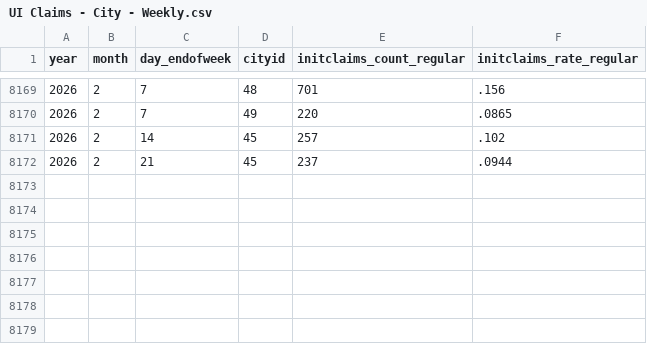
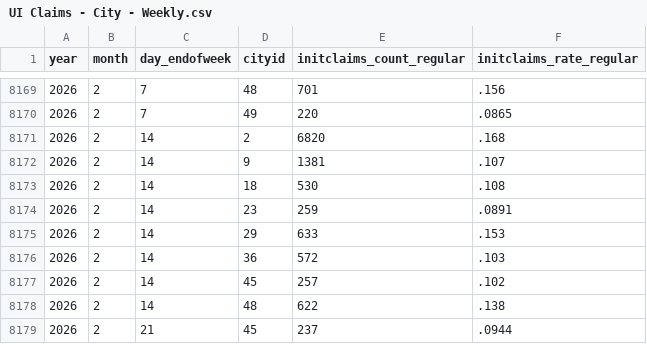
Before and after one commit to OpportunityInsights/EconomicTracker, a CSV file: data/UI Claims - City - Weekly.csv, drawn as a sheet; only a part is shown, gaps mark what is left out; the diff names each change by its address in the sheet, - before the commit and + after, or states it on an @@ line.

Commit message:
Update UI Claims data 2026-02-19

```diff
--- a/data/UI Claims - City - Weekly.csv
+++ b/data/UI Claims - City - Weekly.csv
+row 8171: 2026 | 2 | 14 | 2 | 6820 | .168
+row 8172: 2026 | 2 | 14 | 9 | 1381 | .107
+row 8173: 2026 | 2 | 14 | 18 | 530 | .108
+row 8174: 2026 | 2 | 14 | 23 | 259 | .0891
+row 8175: 2026 | 2 | 14 | 29 | 633 | .153
+row 8176: 2026 | 2 | 14 | 36 | 572 | .103
+row 8178: 2026 | 2 | 14 | 48 | 622 | .138
```
Also changed, not shown: data/UI Claims - National - Weekly.csv, 1 other file.
